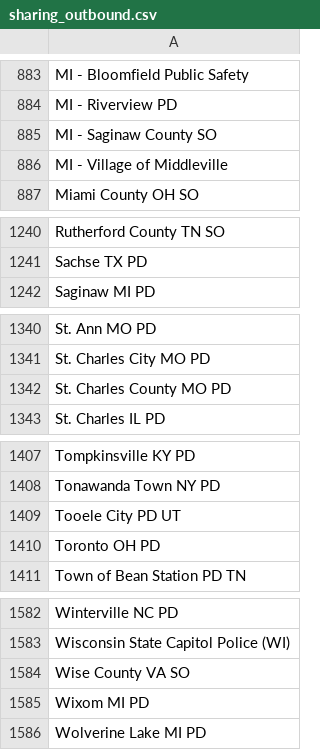
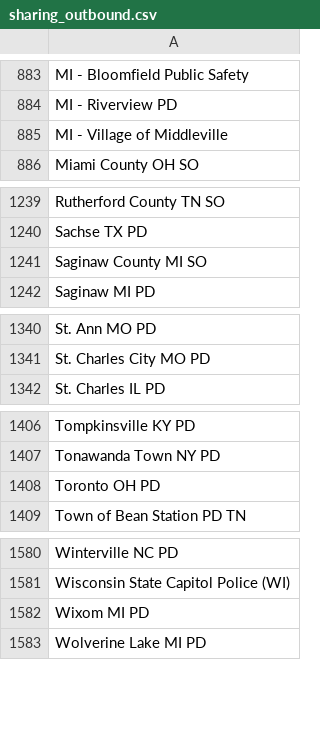
Before and after one commit to Cantica-Systems/flock-transparency, a CSV file: kent/data/grandville-city-pd/sharing_outbound.csv, drawn as a sheet; only a part is shown, gaps mark what is left out.

```diff
--- a/kent/data/grandville-city-pd/sharing_outbound.csv
+++ b/kent/data/grandville-city-pd/sharing_outbound.csv
@@ -884,3 +884,2 @@ MI - Bloomfield Public Safety
 MI - Riverview PD
-MI - Saginaw County SO
 MI - Village of Middleville
@@ -1241,2 +1240,3 @@ Rutherford County TN SO
 Sachse TX PD
+Saginaw County MI SO
 Saginaw MI PD
@@ -1341,3 +1341,2 @@ St. Ann MO PD
 St. Charles City MO PD
-St. Charles County MO PD
 St. Charles IL PD
@@ -1408,3 +1407,2 @@ Tompkinsville KY PD
 Tonawanda Town NY PD
-Tooele City PD UT
 Toronto OH PD
@@ -1583,3 +1581,2 @@ Winterville NC PD
 Wisconsin State Capitol Police (WI)
-Wise County VA SO
 Wixom MI PD
```
Also changed, not shown: kent/data/grandville-city-pd/stats.csv, 3 other files.
